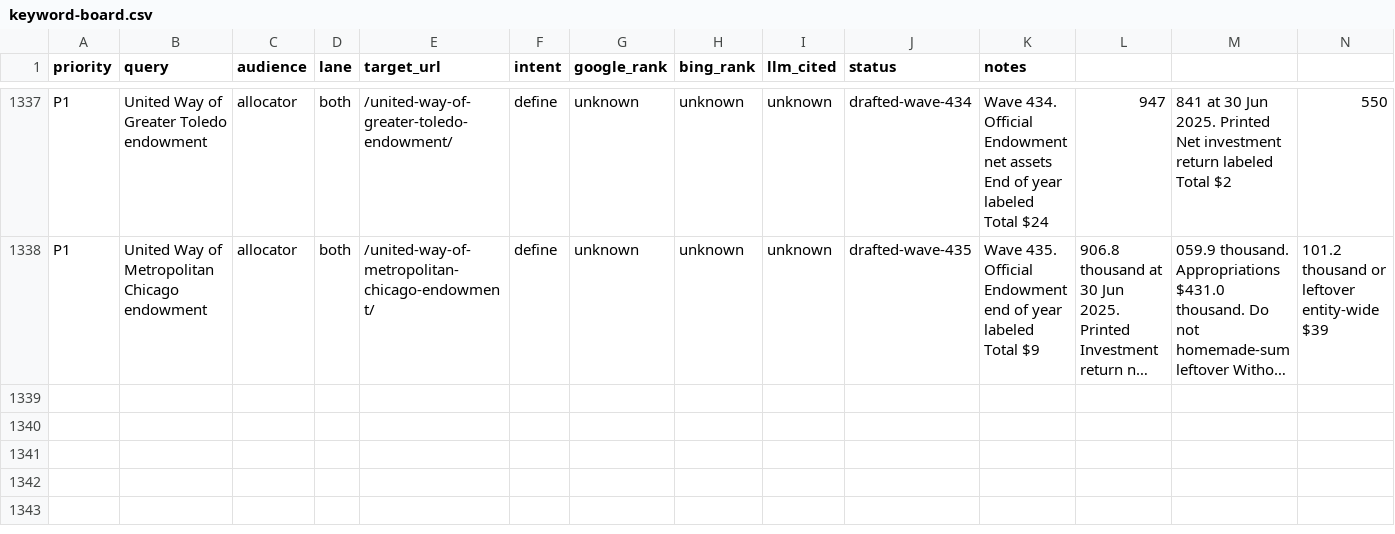
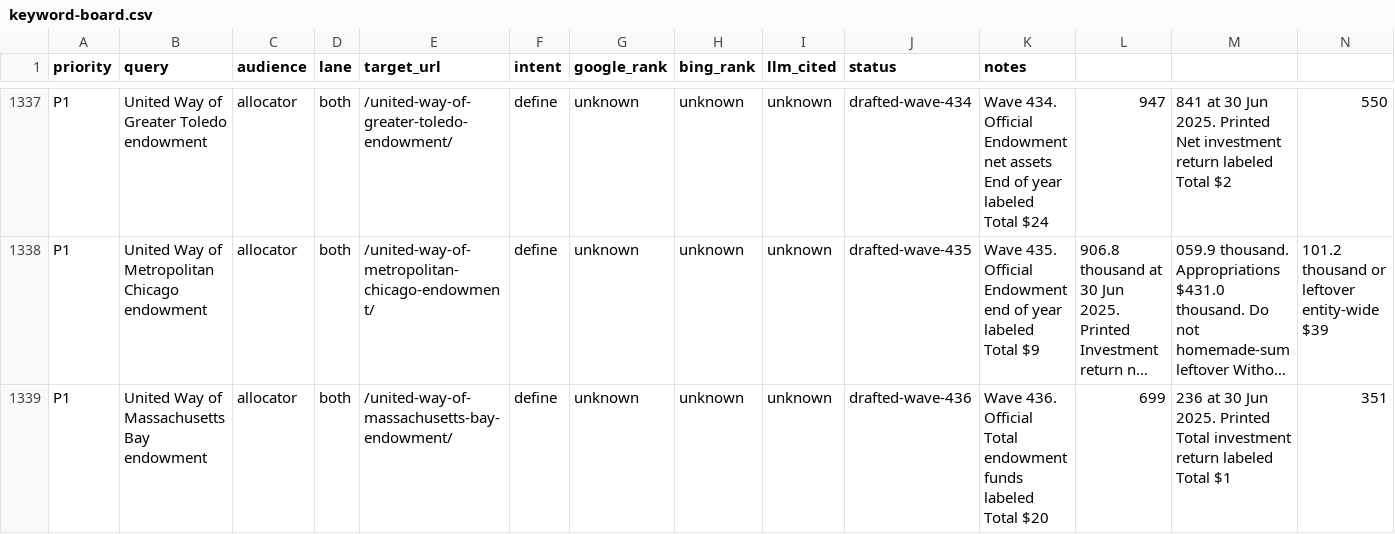
Before and after one commit to timcanada/uao-insurance-gate, a CSV file: seo-aeo/inventory/keyword-board.csv, drawn as a sheet; only a part is shown, gaps mark what is left out; long unchanged cells end in …; rows hold the shown columns only; the diff names each change by its address in the sheet, - before the commit and + after, or states it on an @@ line.

```diff
--- a/seo-aeo/inventory/keyword-board.csv
+++ b/seo-aeo/inventory/keyword-board.csv
+row 1339: P1 | United Way of Massachusetts Bay endowment | allocator | both | /united-way-of-massachusetts-bay-endowment/ | define | unknown | unknown | unknown | drafted-wave-436 | Wave 436. Official Total endowment funds labeled Total $20 | 699 | 236 at 30 Jun 2025. Printed Total investment return labeled Total $1 | 351
```
Also changed, not shown: seo-aeo/inventory/priority-slugs.csv, 7 other files.
